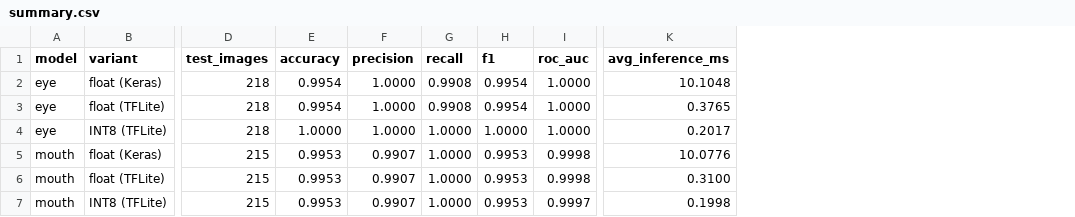
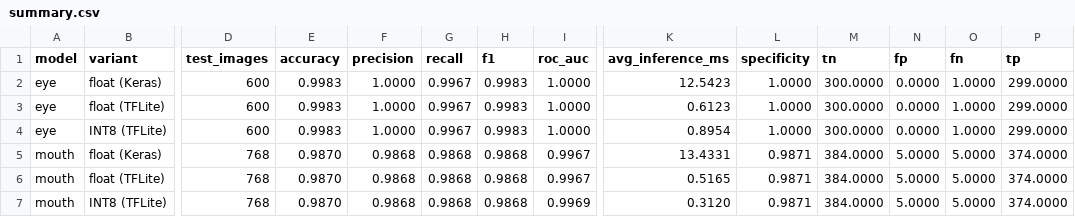
Before and after one commit to myeonzz/Drowsiness_Detector, a CSV file: results/summary.csv, drawn as a sheet; only a part is shown, gaps mark what is left out; the diff names each change by its address in the sheet, - before the commit and + after, or states it on an @@ line.

```diff
--- a/results/summary.csv
+++ b/results/summary.csv
+column L (specificity), rows 2-7: 1.0000 | 1.0000 | 1.0000 | 0.9871 | 0.9871 | 0.9871
+column M (tn), rows 2-7: 300.0000 | 300.0000 | 300.0000 | 384.0000 | 384.0000 | 384.0000
+column N (fp), rows 2-7: 0.0000 | 0.0000 | 0.0000 | 5.0000 | 5.0000 | 5.0000
+column O (fn), rows 2-7: 1.0000 | 1.0000 | 1.0000 | 5.0000 | 5.0000 | 5.0000
+column P (tp), rows 2-7: 299.0000 | 299.0000 | 299.0000 | 374.0000 | 374.0000 | 374.0000
-D2:D4 (test_images): 218
+D2:D4 (test_images): 600
-E2:E3 (accuracy): 0.9954
+E2:E3 (accuracy): 0.9983
-G2:G3 (recall): 0.9908
+G2:G3 (recall): 0.9967
-H2:H3 (f1): 0.9954
+H2:H3 (f1): 0.9983
-K2 (avg_inference_ms): 10.1048
+K2 (avg_inference_ms): 12.5423
-K3 (avg_inference_ms): 0.3765
+K3 (avg_inference_ms): 0.6123
-E4 (accuracy): 1.0000
+E4 (accuracy): 0.9983
-G4 (recall): 1.0000
+G4 (recall): 0.9967
-H4 (f1): 1.0000
+H4 (f1): 0.9983
-K4 (avg_inference_ms): 0.2017
+K4 (avg_inference_ms): 0.8954
-D5:D7 (test_images): 215
+D5:D7 (test_images): 768
-E5:E7 (accuracy): 0.9953
+E5:E7 (accuracy): 0.9870
-F5:F7 (precision): 0.9907
+F5:F7 (precision): 0.9868
-G5:G7 (recall): 1.0000
+G5:G7 (recall): 0.9868
-H5:H7 (f1): 0.9953
+H5:H7 (f1): 0.9868
-I5:I6 (roc_auc): 0.9998
+I5:I6 (roc_auc): 0.9967
-K5 (avg_inference_ms): 10.0776
+K5 (avg_inference_ms): 13.4331
-K6 (avg_inference_ms): 0.3100
+K6 (avg_inference_ms): 0.5165
-I7 (roc_auc): 0.9997
+I7 (roc_auc): 0.9969
-K7 (avg_inference_ms): 0.1998
+K7 (avg_inference_ms): 0.3120
```
Also changed, not shown: results/yawn_test.csv, 31 other files.
